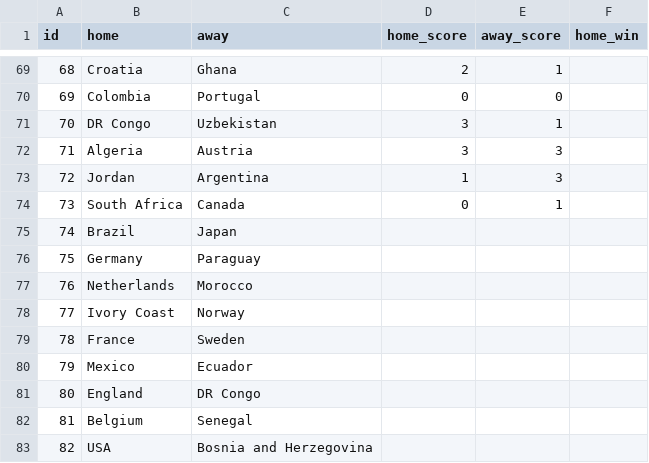
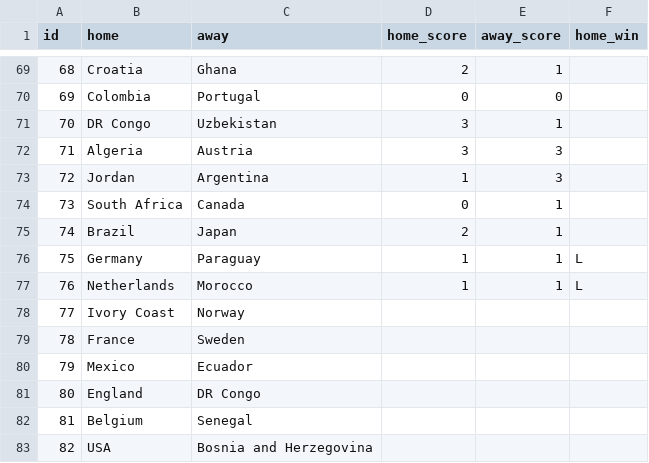
Before and after one commit to dhruv-tailor/worldcup-predictions, a CSV file: src/data/games.csv, drawn as a sheet; only a part is shown, gaps mark what is left out.

```diff
--- a/src/data/games.csv
+++ b/src/data/games.csv
@@ -74,5 +74,5 @@ id;home;away;home_score;away_score;home_win
 73;South Africa;Canada;0;1
-74;Brazil;Japan;;
-75;Germany;Paraguay;;
-76;Netherlands;Morocco;;
+74;Brazil;Japan;2;1
+75;Germany;Paraguay;1;1;L
+76;Netherlands;Morocco;1;1;L
 77;Ivory Coast;Norway;;
```
Also changed, not shown: src/data/predictions.csv.
